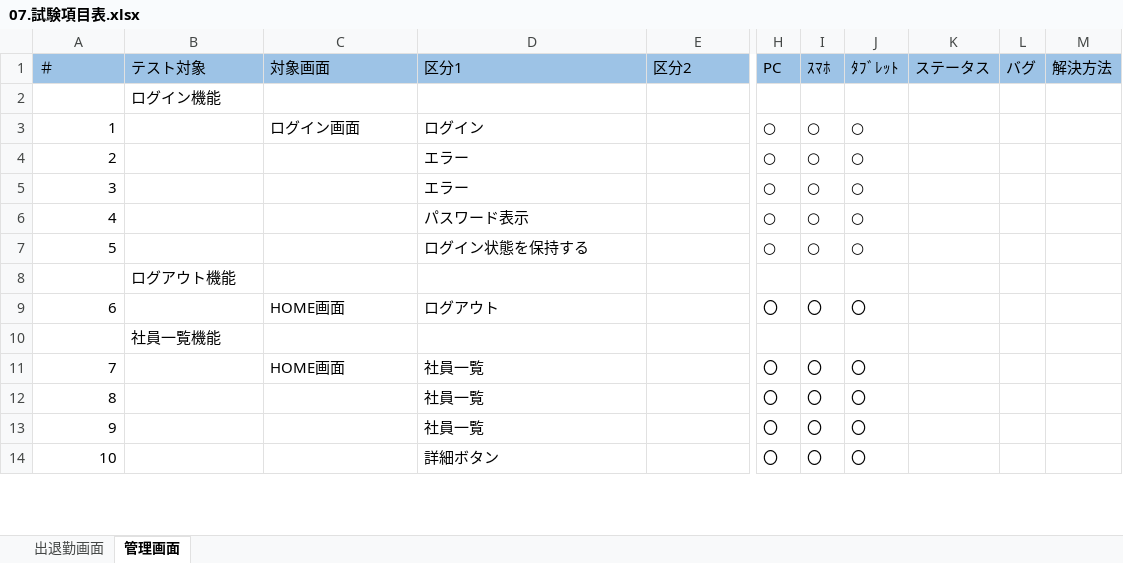
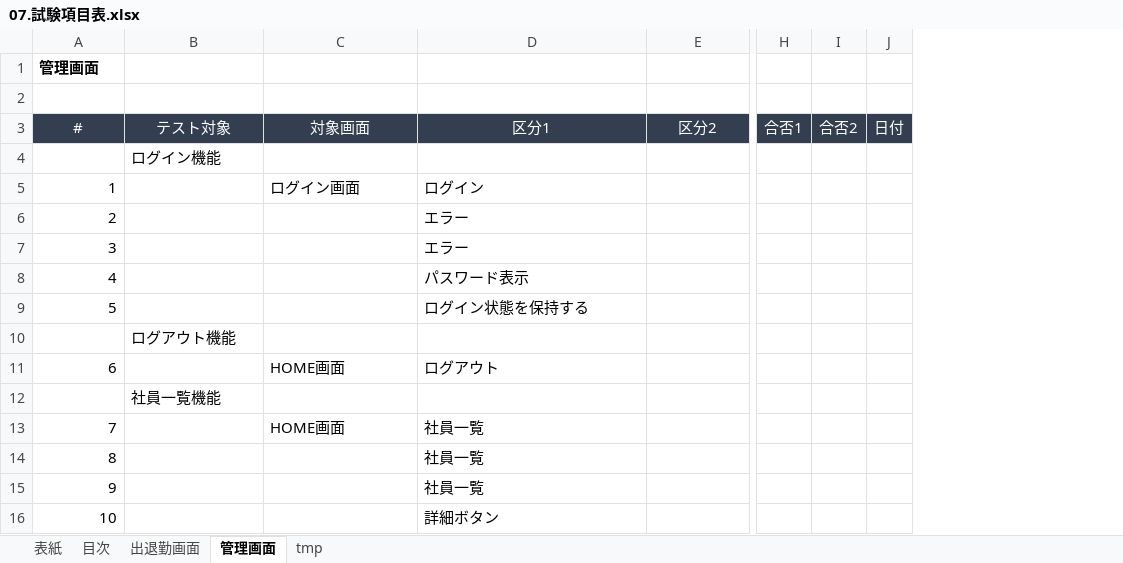
Before and after one commit to yokoyamaryu1218/AttendanceManagement, an Excel workbook: old_doc/07.試験項目表.xlsx, sheet 管理画面, drawn as a sheet; only a part is shown, gaps mark what is left out; values as stored, in another font and other column widths than the file's, no borders; removed rows and columns are numbered as before the commit, all else as after; rows hold the shown columns only; the diff covers the shown part only; the diff names each change by its address in the sheet, - before the commit and + after, or states it on an @@ line.

```diff
--- a/old_doc/07.試験項目表.xlsx (sheet 管理画面)
+++ b/old_doc/07.試験項目表.xlsx (sheet 管理画面)
+sheet tab: 表紙
+sheet tab: 目次
+sheet tab: tmp
-column H (PC), rows 3-14: ○ | ○ | ○ | ○ | ○ |  | 〇 |  | 〇 | 〇 | 〇 | 〇
-column I (ｽﾏﾎ), rows 3-14: ○ | ○ | ○ | ○ | ○ |  | 〇 |  | 〇 | 〇 | 〇 | 〇
-column J (ﾀﾌﾞﾚｯﾄ), rows 3-14: ○ | ○ | ○ | ○ | ○ |  | 〇 |  | 〇 | 〇 | 〇 | 〇
-column K (ステータス), empty
-column L (バグ), empty
-column M (解決方法), empty
+column H (合否1), empty
+column I (合否2), empty
+column J (日付), empty
+row 1: 管理画面
+row 2: (empty)
@@ column A (#) renumbered in row 3 @@
@@ A3:E3 fill: #9DC3E6 → #333F50, text colour: black → #FFFFFF, alignment: left → center @@
```
Also changed, not shown: cell formats elsewhere in this sheet, sheet 出退勤画面, formulas that keep their value, old_doc/02.要件設計.xlsx, old_doc/04.画面詳細.xlsx, 7 other files.
